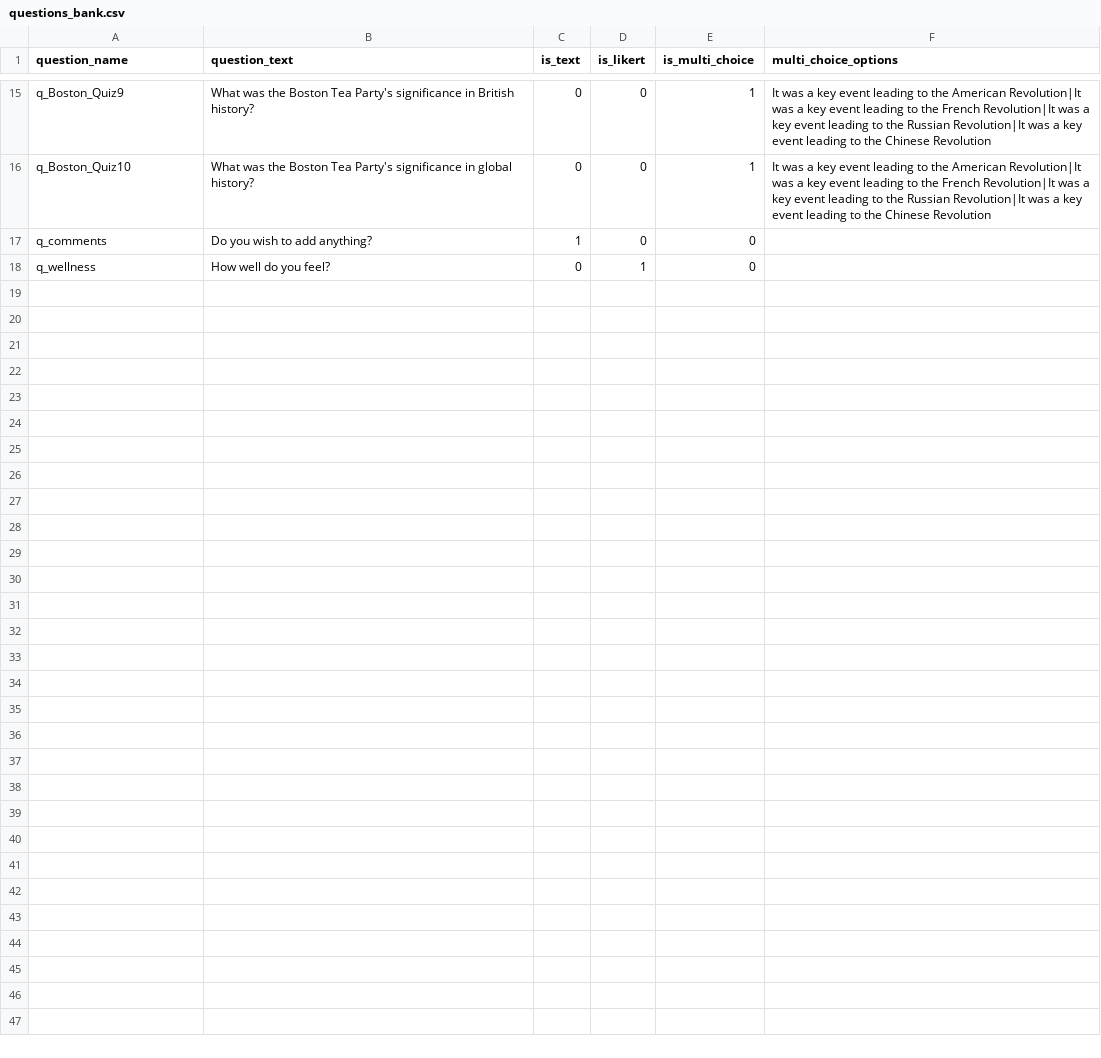
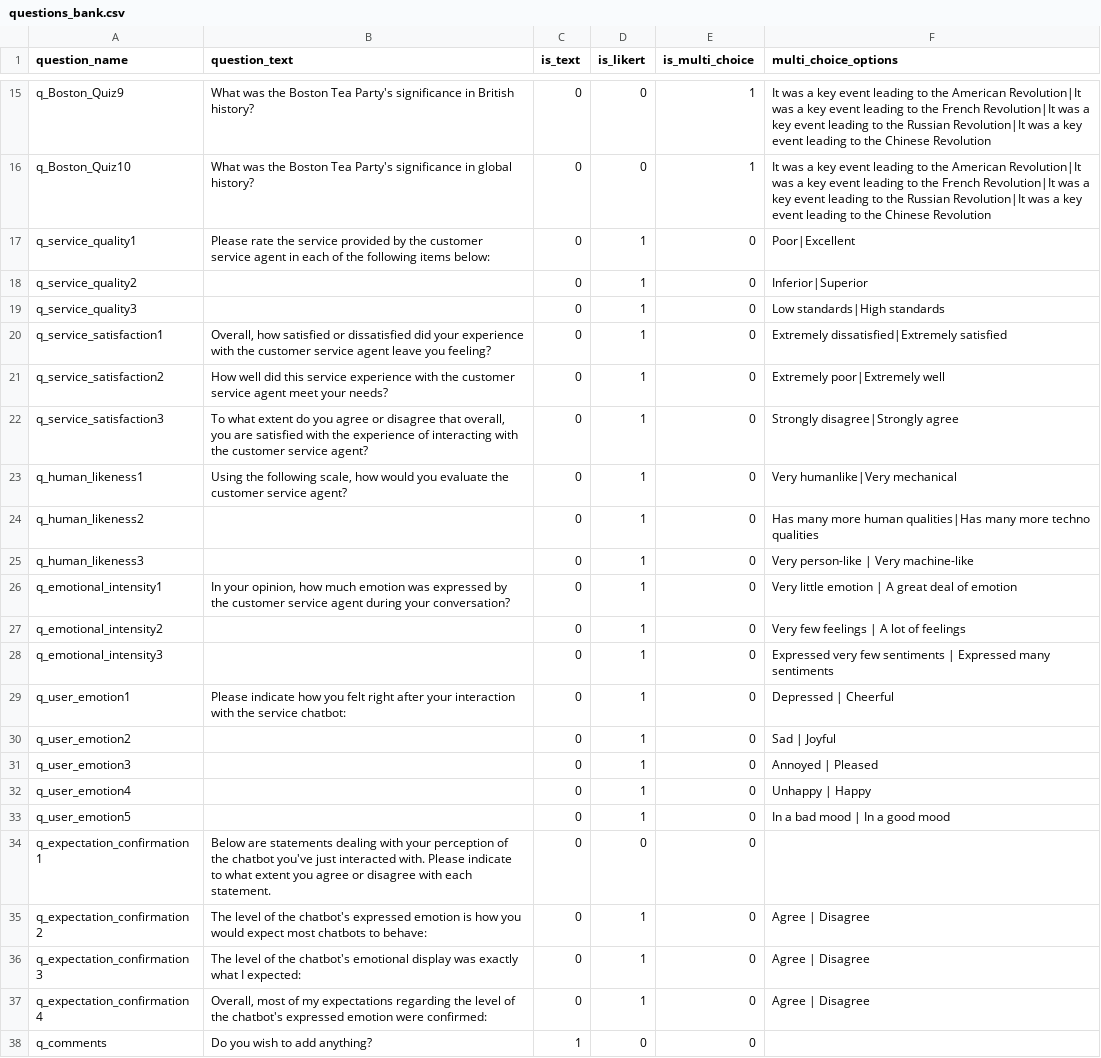
Before and after one commit to ProfNaama/digit_span_b, a CSV file: experiment_configuration/questions_bank.csv, drawn as a sheet; only a part is shown, gaps mark what is left out; removed rows and columns are numbered as before the commit, all else as after; the diff names each change by its address in the sheet, - before the commit and + after, or states it on an @@ line.

Commit message:
added likert questions and support in csv, pug, helpers

```diff
--- a/experiment_configuration/questions_bank.csv
+++ b/experiment_configuration/questions_bank.csv
+row 17: q_service_quality1 | Please rate the service provided by the customer service agent in each of the following items below: | 0 | 1 | 0 | Poor|Excellent
+row 18: q_service_quality2 |  | 0 | 1 | 0 | Inferior|Superior
+row 19: q_service_quality3 |  | 0 | 1 | 0 | Low standards|High standards
+row 20: q_service_satisfaction1 | Overall, how satisfied or dissatisfied did your experience with the customer service agent leave you feeling? | 0 | 1 | 0 | Extremely dissatisfied|Extremely satisfied
+row 21: q_service_satisfaction2 | How well did this service experience with the customer service agent meet your needs? | 0 | 1 | 0 | Extremely poor|Extremely well
+row 22: q_service_satisfaction3 | To what extent do you agree or disagree that overall, you are satisfied with the experience of interacting with the customer service agent? | 0 | 1 | 0 | Strongly disagree|Strongly agree
+row 23: q_human_likeness1 | Using the following scale, how would you evaluate the customer service agent? | 0 | 1 | 0 | Very humanlike|Very mechanical
+row 24: q_human_likeness2 |  | 0 | 1 | 0 | Has many more human qualities|Has many more techno qualities
+row 25: q_human_likeness3 |  | 0 | 1 | 0 | Very person-like | Very machine-like
+row 26: q_emotional_intensity1 | In your opinion, how much emotion was expressed by the customer service agent during your conversation? | 0 | 1 | 0 | Very little emotion | A great deal of emotion
+row 27: q_emotional_intensity2 |  | 0 | 1 | 0 | Very few feelings | A lot of feelings
+row 28: q_emotional_intensity3 |  | 0 | 1 | 0 | Expressed very few sentiments | Expressed many sentiments
+row 29: q_user_emotion1 | Please indicate how you felt right after your interaction with the service chatbot: | 0 | 1 | 0 | Depressed | Cheerful
+row 30: q_user_emotion2 |  | 0 | 1 | 0 | Sad | Joyful
+row 31: q_user_emotion3 |  | 0 | 1 | 0 | Annoyed | Pleased
+row 32: q_user_emotion4 |  | 0 | 1 | 0 | Unhappy | Happy
+row 33: q_user_emotion5 |  | 0 | 1 | 0 | In a bad mood | In a good mood
+row 34: q_expectation_confirmation1 | Below are statements dealing with your perception of the chatbot you've just interacted with. Please indicate to what extent you agree or disagree with each statement. | 0 | 0 | 0
+row 35: q_expectation_confirmation2 | The level of the chatbot's expressed emotion is how you would expect most chatbots to behave: | 0 | 1 | 0 | Agree | Disagree
+row 36: q_expectation_confirmation3 | The level of the chatbot's emotional display was exactly what I expected: | 0 | 1 | 0 | Agree | Disagree
+row 37: q_expectation_confirmation4 | Overall, most of my expectations regarding the level of the chatbot's expressed emotion were confirmed: | 0 | 1 | 0 | Agree | Disagree
-row 18: q_wellness | How well do you feel? | 0 | 1 | 0
```
Also changed, not shown: experiment_configuration/treatment_groups_config.csv, 2 other files.
